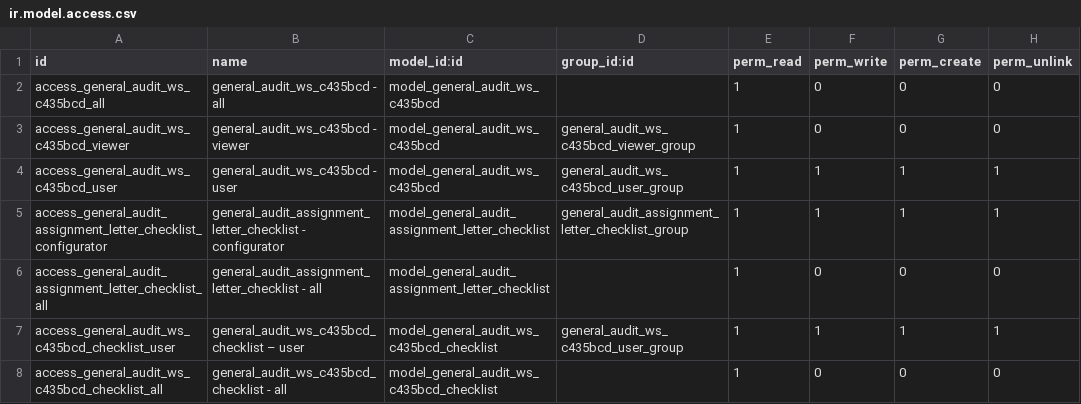
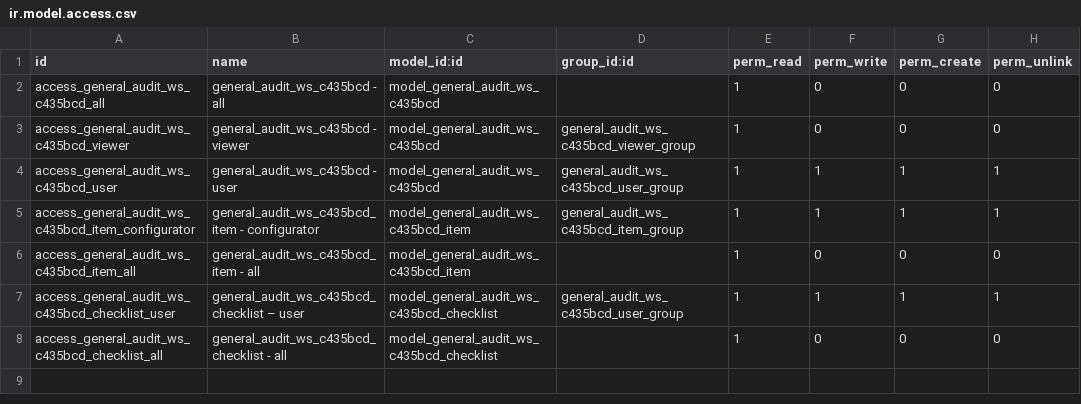
Before and after one commit to open-synergy/ssi-general-audit, a CSV file: ssi_general_audit_worksheet_assignment_letter/security/ir.model.access.csv, drawn as a sheet.

```diff
--- a/ssi_general_audit_worksheet_assignment_letter/security/ir.model.access.csv
+++ b/ssi_general_audit_worksheet_assignment_letter/security/ir.model.access.csv
@@ -4,4 +4,4 @@ access_general_audit_ws_c435bcd_viewer,general_audit_ws_c435bcd - viewer,model_g
 access_general_audit_ws_c435bcd_user,general_audit_ws_c435bcd - user,model_general_audit_ws_c435bcd,general_audit_ws_c435bcd_user_group,1,1,1,1
-access_general_audit_assignment_letter_checklist_configurator,general_audit_assignment_letter_checklist - configurator,model_general_audit_assignment_letter_checklist,general_audit_assignment_letter_checklist_group,1,1,1,1
-access_general_audit_assignment_letter_checklist_all,general_audit_assignment_letter_checklist - all,model_general_audit_assignment_letter_checklist,,1,0,0,0
+access_general_audit_ws_c435bcd_item_configurator,general_audit_ws_c435bcd_item - configurator,model_general_audit_ws_c435bcd_item,general_audit_ws_c435bcd_item_group,1,1,1,1
+access_general_audit_ws_c435bcd_item_all,general_audit_ws_c435bcd_item - all,model_general_audit_ws_c435bcd_item,,1,0,0,0
 access_general_audit_ws_c435bcd_checklist_user,general_audit_ws_c435bcd_checklist – user,model_general_audit_ws_c435bcd_checklist,general_audit_ws_c435bcd_user_group,1,1,1,1
```
Also changed, not shown: 10 other files.
